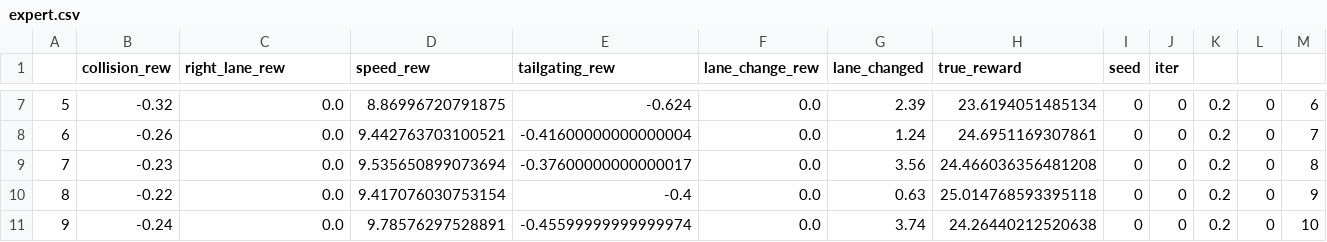
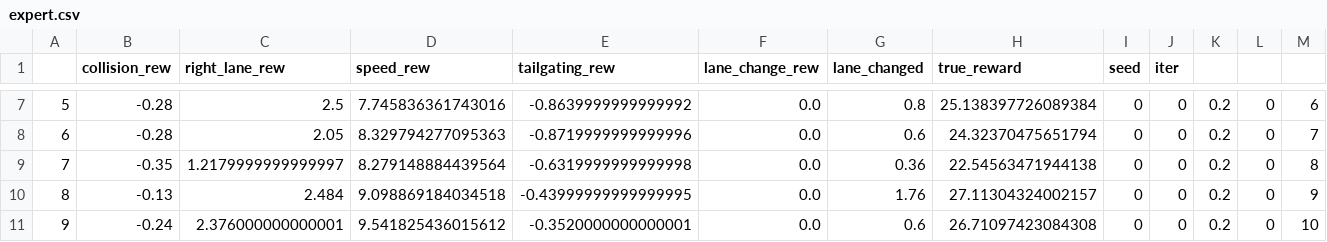
Before and after one commit to CharlieMolny/ITERS2.0, a CSV file: eval/highway_tailgating/expert.csv, drawn as a sheet; only a part is shown, gaps mark what is left out; the diff covers the shown part only.

```diff
--- a/eval/highway_tailgating/expert.csv
+++ b/eval/highway_tailgating/expert.csv
@@ -7,5 +7,5 @@
-5,-0.32,0.0,8.86996720791875,-0.624,0.0,2.39,23.6194051485134,0,0,0.2,0,6
-6,-0.26,0.0,9.442763703100521,-0.41600000000000004,0.0,1.24,24.6951169307861,0,0,0.2,0,7
-7,-0.23,0.0,9.535650899073694,-0.37600000000000017,0.0,3.56,24.466036356481208,0,0,0.2,0,8
-8,-0.22,0.0,9.417076030753154,-0.4,0.0,0.63,25.014768593395118,0,0,0.2,0,9
-9,-0.24,0.0,9.78576297528891,-0.45599999999999974,0.0,3.74,24.26440212520638,0,0,0.2,0,10
+5,-0.28,2.5,7.745836361743016,-0.8639999999999992,0.0,0.8,25.138397726089384,0,0,0.2,0,6
+6,-0.28,2.05,8.329794277095363,-0.8719999999999996,0.0,0.6,24.32370475651794,0,0,0.2,0,7
+7,-0.35,1.2179999999999997,8.279148884439564,-0.6319999999999998,0.0,0.36,22.54563471944138,0,0,0.2,0,8
+8,-0.13,2.484,9.098869184034518,-0.43999999999999995,0.0,1.76,27.11304324002157,0,0,0.2,0,9
+9,-0.24,2.376000000000001,9.541825436015612,-0.3520000000000001,0.0,0.6,26.71097423084308,0,0,0.2,0,10
```
Also changed, not shown: 94 edited cells elsewhere in this file, eval/highway/best_summary_expl/IRS_Balanced_Max_Set.csv, minmax.csv, 41 other files.
